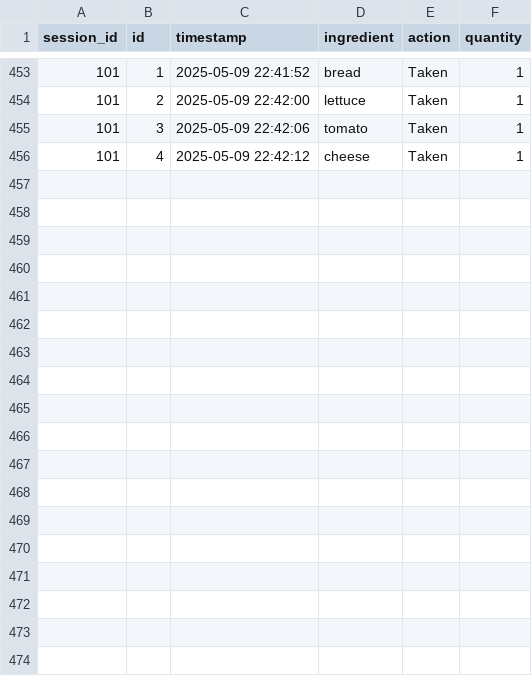
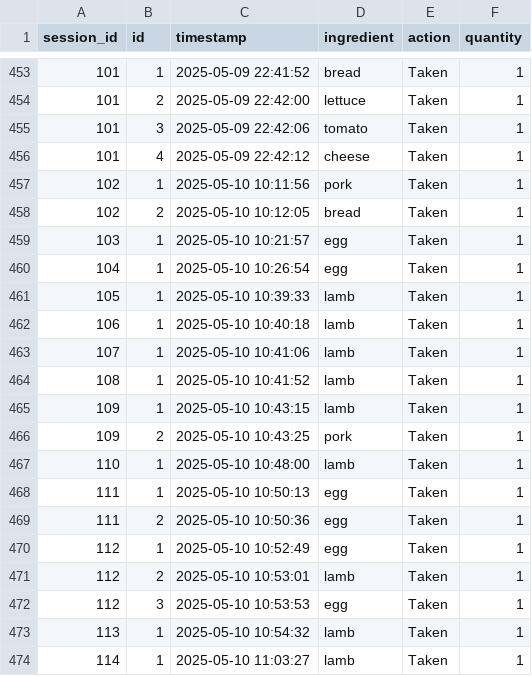
Before and after one commit to Yatichapat/CookingGame, a CSV file: ingredient_used.csv, drawn as a sheet; only a part is shown, gaps mark what is left out.

```diff
--- a/ingredient_used.csv
+++ b/ingredient_used.csv
@@ -456 +456,19 @@ session_id, id, timestamp, ingredient, action, quantity
 101,4,2025-05-09 22:42:12,cheese,Taken,1
+102,1,2025-05-10 10:11:56,pork,Taken,1
+102,2,2025-05-10 10:12:05,bread,Taken,1
+103,1,2025-05-10 10:21:57,egg,Taken,1
+104,1,2025-05-10 10:26:54,egg,Taken,1
+105,1,2025-05-10 10:39:33,lamb,Taken,1
+106,1,2025-05-10 10:40:18,lamb,Taken,1
+107,1,2025-05-10 10:41:06,lamb,Taken,1
+108,1,2025-05-10 10:41:52,lamb,Taken,1
+109,1,2025-05-10 10:43:15,lamb,Taken,1
+109,2,2025-05-10 10:43:25,pork,Taken,1
+110,1,2025-05-10 10:48:00,lamb,Taken,1
+111,1,2025-05-10 10:50:13,egg,Taken,1
+111,2,2025-05-10 10:50:36,egg,Taken,1
+112,1,2025-05-10 10:52:49,egg,Taken,1
+112,2,2025-05-10 10:53:01,lamb,Taken,1
+112,3,2025-05-10 10:53:53,egg,Taken,1
+113,1,2025-05-10 10:54:32,lamb,Taken,1
+114,1,2025-05-10 11:03:27,lamb,Taken,1
```
Also changed, not shown: keystroke_per_dish.csv, 3 other files.
